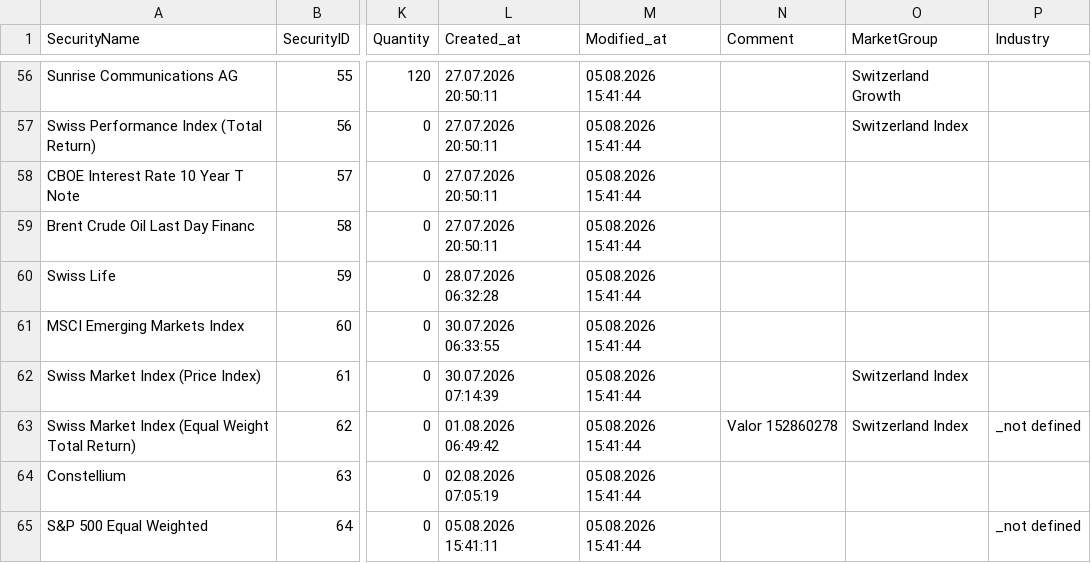
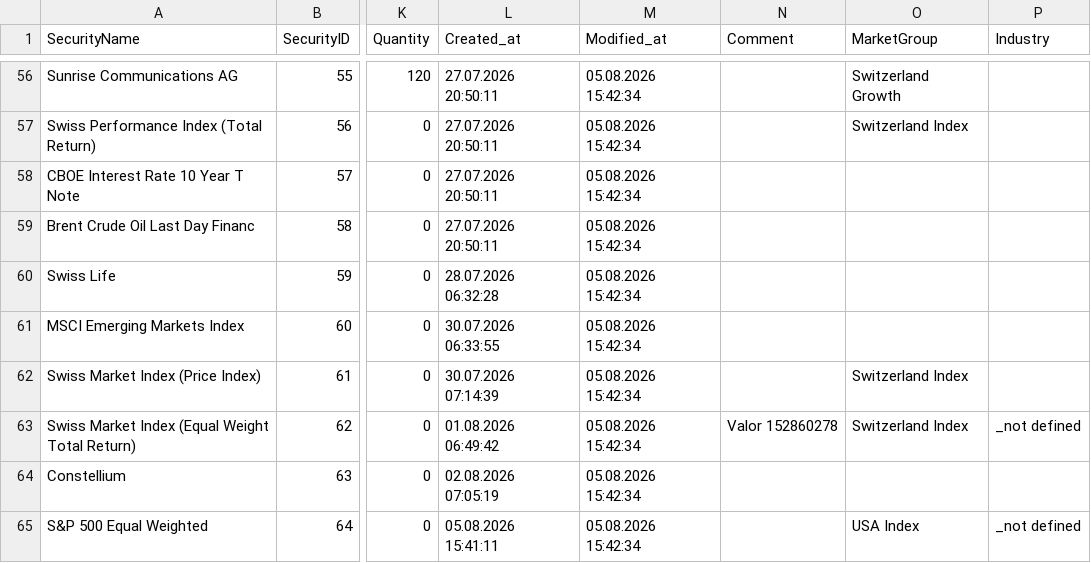
Before and after one commit to Munotstadt/securitydatacollector, a CSV file: data/security_master.csv, drawn as a sheet; only a part is shown, gaps mark what is left out; the diff covers the shown part only; the diff names each change by its address in the sheet, - before the commit and + after, or states it on an @@ line.

```diff
--- a/data/security_master.csv
+++ b/data/security_master.csv
-M56:M65 (Modified_at): 05.08.2026 15:41:44
+M56:M65 (Modified_at): 05.08.2026 15:42:34
-O65 (MarketGroup): (empty)
+O65 (MarketGroup): USA Index
```
Also changed, not shown: 54 edited cells elsewhere in this file.
